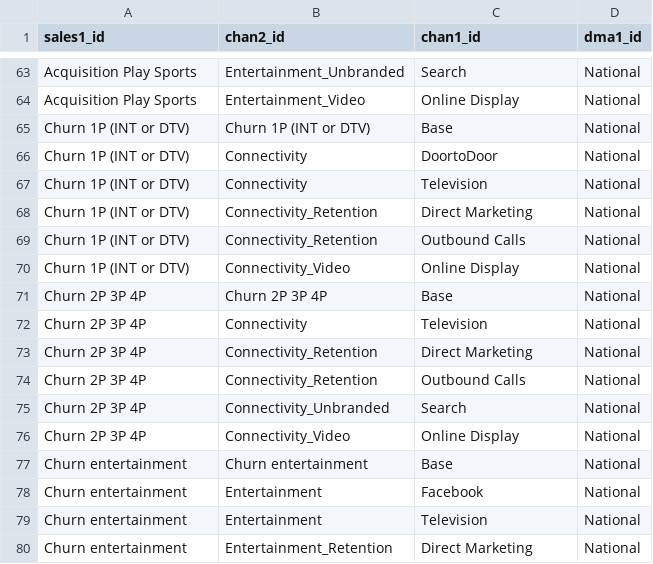
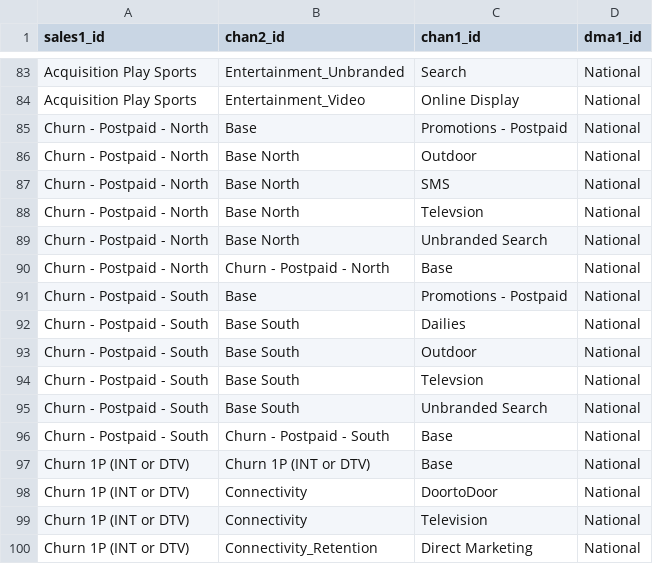
Before and after one commit to truesightconsulting/telenet, a CSV file: admin/opt/admin/upload_lookup.csv, drawn as a sheet; only a part is shown, gaps mark what is left out; the shorter side is filled out with more unchanged rows; the diff covers the shown part only.

```diff
--- a/admin/opt/admin/upload_lookup.csv
+++ b/admin/opt/admin/upload_lookup.csv
@@ -64,2 +84,14 @@
 "Acquisition Play Sports","Entertainment_Video","Online Display","National"
+"Churn - Postpaid - North","Base","Promotions - Postpaid","National"
+"Churn - Postpaid - North","Base North","Outdoor","National"
+"Churn - Postpaid - North","Base North","SMS","National"
+"Churn - Postpaid - North","Base North","Televsion","National"
+"Churn - Postpaid - North","Base North","Unbranded Search","National"
+"Churn - Postpaid - North","Churn - Postpaid - North","Base","National"
+"Churn - Postpaid - South","Base","Promotions - Postpaid","National"
+"Churn - Postpaid - South","Base South","Dailies","National"
+"Churn - Postpaid - South","Base South","Outdoor","National"
+"Churn - Postpaid - South","Base South","Televsion","National"
+"Churn - Postpaid - South","Base South","Unbranded Search","National"
+"Churn - Postpaid - South","Churn - Postpaid - South","Base","National"
 "Churn 1P (INT or DTV)","Churn 1P (INT or DTV)","Base","National"
```
Also changed, not shown: 36 added rows elsewhere in this file, admin/opt/admin/adm_clv.csv, admin/opt/admin/adm_curve.csv, 5 other files.
